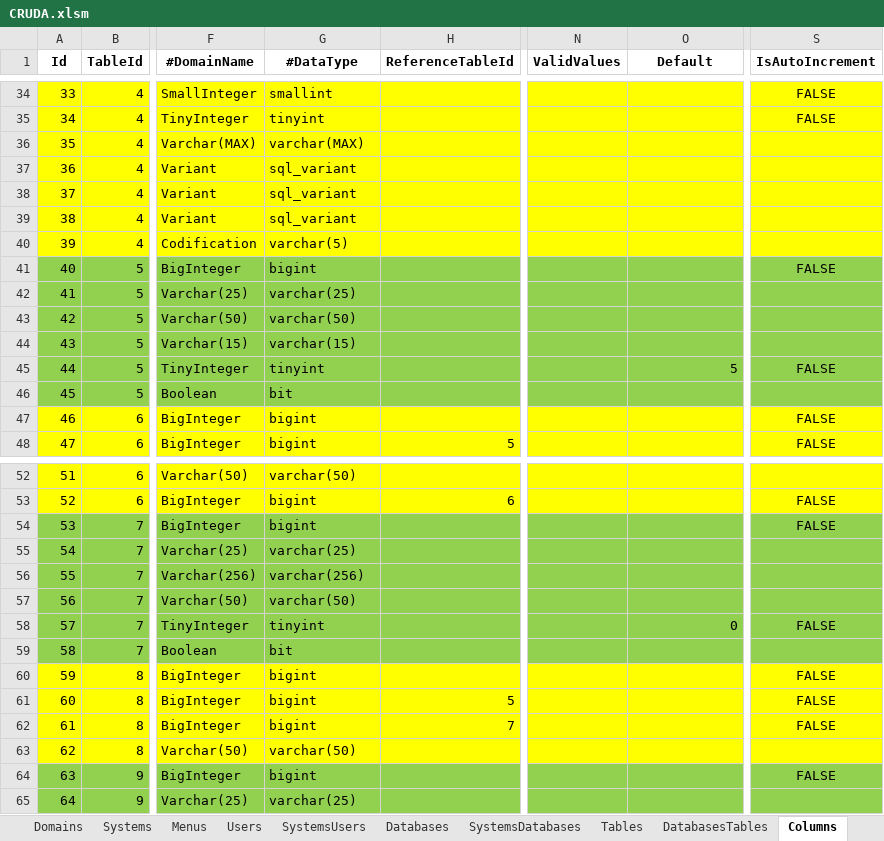
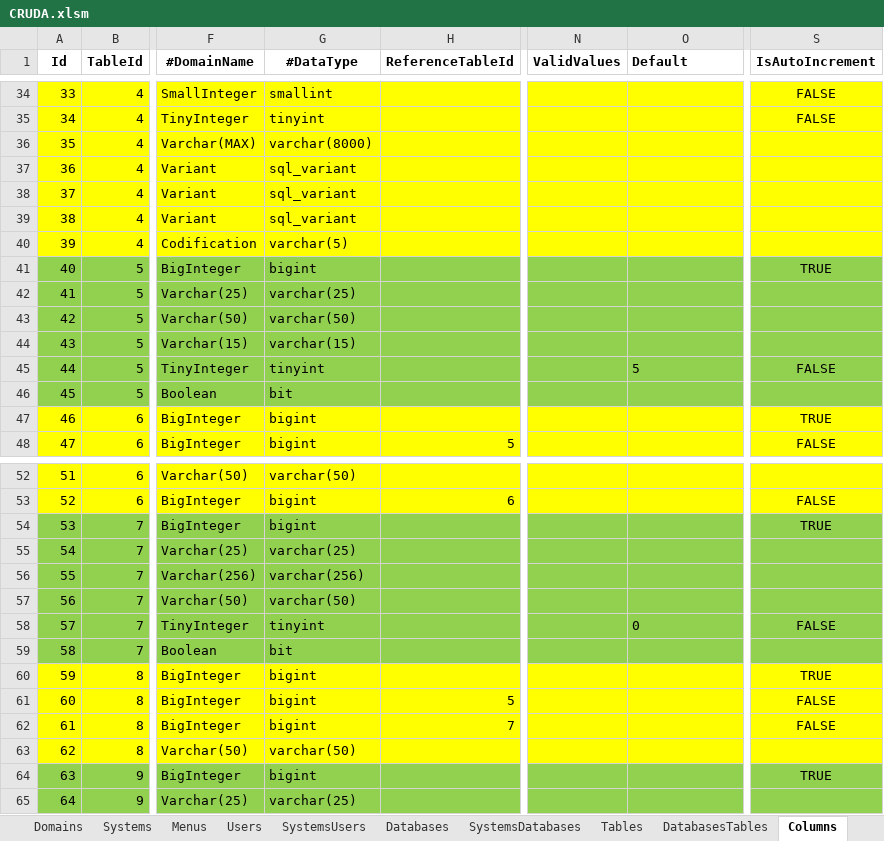
Before and after one commit to joaolabrego/CRUDEX, an Excel workbook: CRUDA/Assets/CRUDA.xlsm, sheet Columns, drawn as a sheet; only a part is shown, gaps mark what is left out; values as stored, in another font and other column widths than the file's, no borders; the diff covers the shown part only; the diff names each change by its address in the sheet, - before the commit and + after, or states it on an @@ line.

```diff
--- a/CRUDA/Assets/CRUDA.xlsm (sheet Columns)
+++ b/CRUDA/Assets/CRUDA.xlsm (sheet Columns)
-O1 alignment: center
+O1 alignment: left
-G36 (#DataType): varchar(MAX)
+G36 (#DataType): varchar(8000)
-S41 (IsAutoIncrement): FALSE
+S41 (IsAutoIncrement): TRUE
-O45 alignment: right
+O45 alignment: left
-S47 (IsAutoIncrement): FALSE
+S47 (IsAutoIncrement): TRUE
-S54 (IsAutoIncrement): FALSE
+S54 (IsAutoIncrement): TRUE
-O58 alignment: right
+O58 alignment: left
-S60 (IsAutoIncrement): FALSE
+S60 (IsAutoIncrement): TRUE
-S64 (IsAutoIncrement): FALSE
+S64 (IsAutoIncrement): TRUE
```
Also changed, not shown: 14 edited cells elsewhere in this sheet, sheet Indexkeys, sheet Domains, 6 other files.
